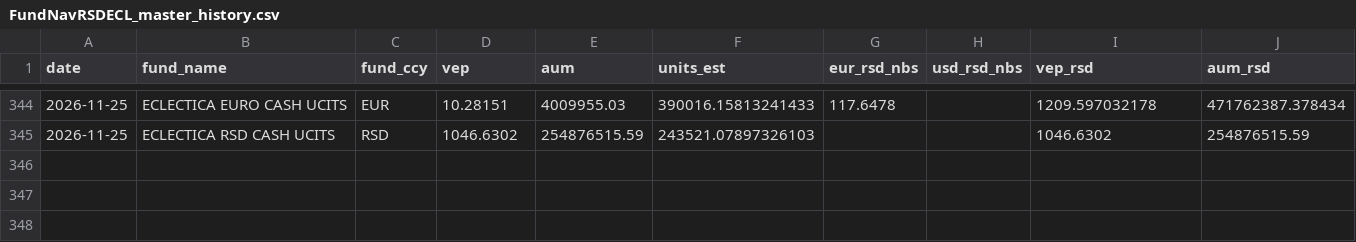
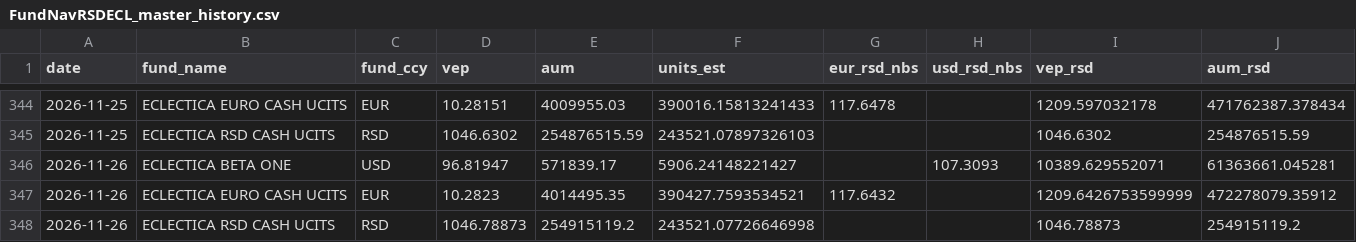
Before and after one commit to mikimouse-beep/FundNavRSDECL, a CSV file: FundNavRSDECL_master_history.csv, drawn as a sheet; only a part is shown, gaps mark what is left out; the diff names each change by its address in the sheet, - before the commit and + after, or states it on an @@ line.

```diff
--- a/FundNavRSDECL_master_history.csv
+++ b/FundNavRSDECL_master_history.csv
+row 346: 2026-11-26 | ECLECTICA BETA ONE | USD | 96.81947 | 571839.17 | 5906.24148221427 |  | 107.3093 | 10389.629552071 | 61363661.045281
+row 347: 2026-11-26 | ECLECTICA EURO CASH UCITS | EUR | 10.2823 | 4014495.35 | 390427.7593534521 | 117.6432 |  | 1209.6426753599999 | 472278079.35912
+row 348: 2026-11-26 | ECLECTICA RSD CASH UCITS | RSD | 1046.78873 | 254915119.2 | 243521.07726646998 |  |  | 1046.78873 | 254915119.2
```
Also changed, not shown: 1 other file.
